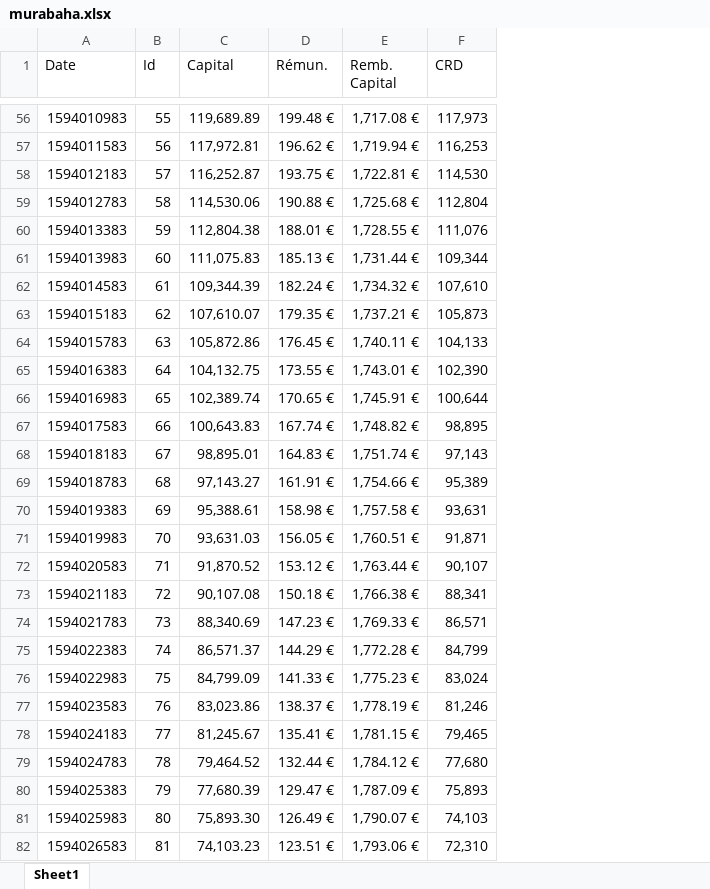
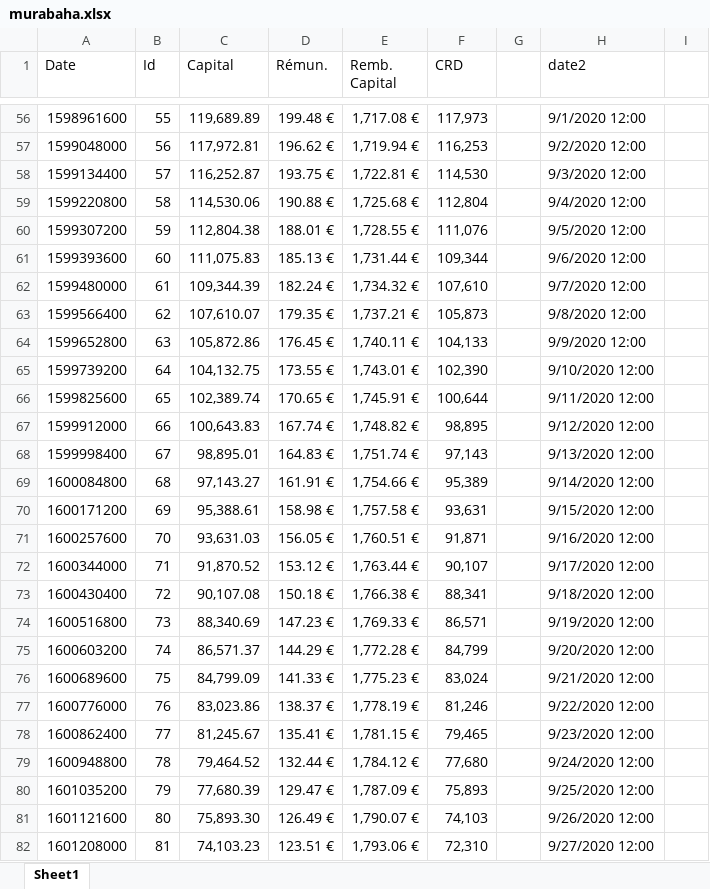
Before and after one commit to wshbair/sukuk-system, an Excel workbook: webApp/murabaha.xlsx, sheet Sheet1, drawn as a sheet; only a part is shown, gaps mark what is left out; values as stored, in another font and other column widths than the file's, no cell formats; the diff covers the shown part only; the diff names each change by its address in the sheet, - before the commit and + after, or states it on an @@ line.

```diff
--- a/webApp/murabaha.xlsx (sheet Sheet1)
+++ b/webApp/murabaha.xlsx (sheet Sheet1)
+column G, empty
+column H (date2), rows 56-82: 9/1/2020 12:00 | 9/2/2020 12:00 | 9/3/2020 12:00 | 9/4/2020 12:00 | 9/5/2020 12:00 | 9/6/2020 12:00 | 9/7/2020 12:00 | 9/8/2020 12:00 | 9/9/2020 12:00 | 9/10/2020 12:00 | 9/11/2020 12:00 | 9/12/2020 12:00 | 9/13/2020 12:00 | 9/14/2020 12:00 | 9/15/2020 12:00 | 9/16/2020 12:00 | 9/17/2020 12:00 | 9/18/2020 12:00 | 9/19/2020 12:00 | 9/20/2020 12:00 | 9/21/2020 12:00 | 9/22/2020 12:00 | 9/23/2020 12:00 | 9/24/2020 12:00 | 9/25/2020 12:00 | 9/26/2020 12:00 | 9/27/2020 12:00
+column I, empty
-A56 (Date): 1594010983
+A56 (Date): 1598961600
-A57 (Date): 1594011583
+A57 (Date): 1599048000
-A58 (Date): 1594012183
+A58 (Date): 1599134400
-A59 (Date): 1594012783
+A59 (Date): 1599220800
-A60 (Date): 1594013383
+A60 (Date): 1599307200
-A61 (Date): 1594013983
+A61 (Date): 1599393600
-A62 (Date): 1594014583
+A62 (Date): 1599480000
-A63 (Date): 1594015183
+A63 (Date): 1599566400
-A64 (Date): 1594015783
+A64 (Date): 1599652800
-A65 (Date): 1594016383
+A65 (Date): 1599739200
-A66 (Date): 1594016983
+A66 (Date): 1599825600
-A67 (Date): 1594017583
+A67 (Date): 1599912000
-A68 (Date): 1594018183
+A68 (Date): 1599998400
-A69 (Date): 1594018783
+A69 (Date): 1600084800
-A70 (Date): 1594019383
+A70 (Date): 1600171200
-A71 (Date): 1594019983
+A71 (Date): 1600257600
-A72 (Date): 1594020583
+A72 (Date): 1600344000
-A73 (Date): 1594021183
+A73 (Date): 1600430400
-A74 (Date): 1594021783
+A74 (Date): 1600516800
-A75 (Date): 1594022383
+A75 (Date): 1600603200
-A76 (Date): 1594022983
+A76 (Date): 1600689600
-A77 (Date): 1594023583
+A77 (Date): 1600776000
-A78 (Date): 1594024183
+A78 (Date): 1600862400
-A79 (Date): 1594024783
+A79 (Date): 1600948800
-A80 (Date): 1594025383
+A80 (Date): 1601035200
-A81 (Date): 1594025983
+A81 (Date): 1601121600
-A82 (Date): 1594026583
+A82 (Date): 1601208000
```
Also changed, not shown: 93 edited cells elsewhere in this sheet, cell formats, webApp/coupons.xlsx, 1 other file.
